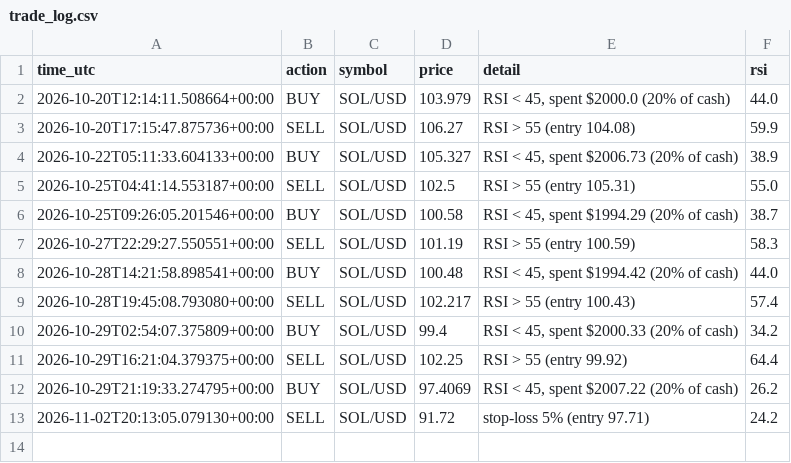
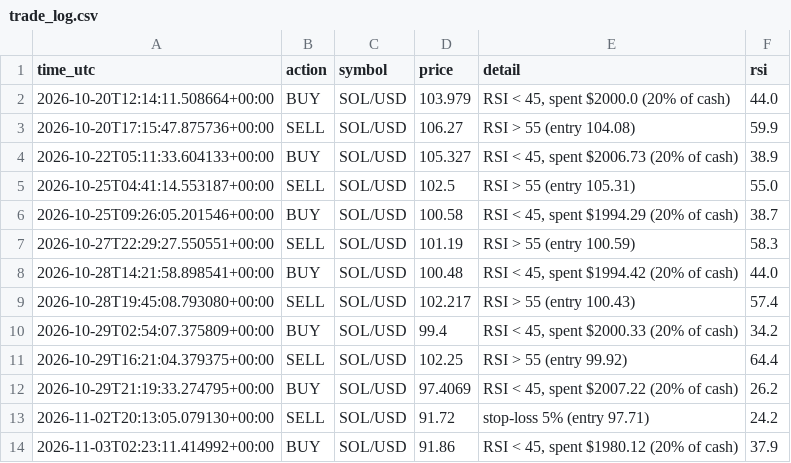
Before and after one commit to Vex-25/sol-bot, a CSV file: trade_log.csv, drawn as a sheet; the diff names each change by its address in the sheet, - before the commit and + after, or states it on an @@ line.

Commit message:
Update trade log

```diff
--- a/trade_log.csv
+++ b/trade_log.csv
+row 14: 2026-11-03T02:23:11.414992+00:00 | BUY | SOL/USD | 91.86 | RSI < 45, spent $1980.12 (20% of cash) | 37.9
```
